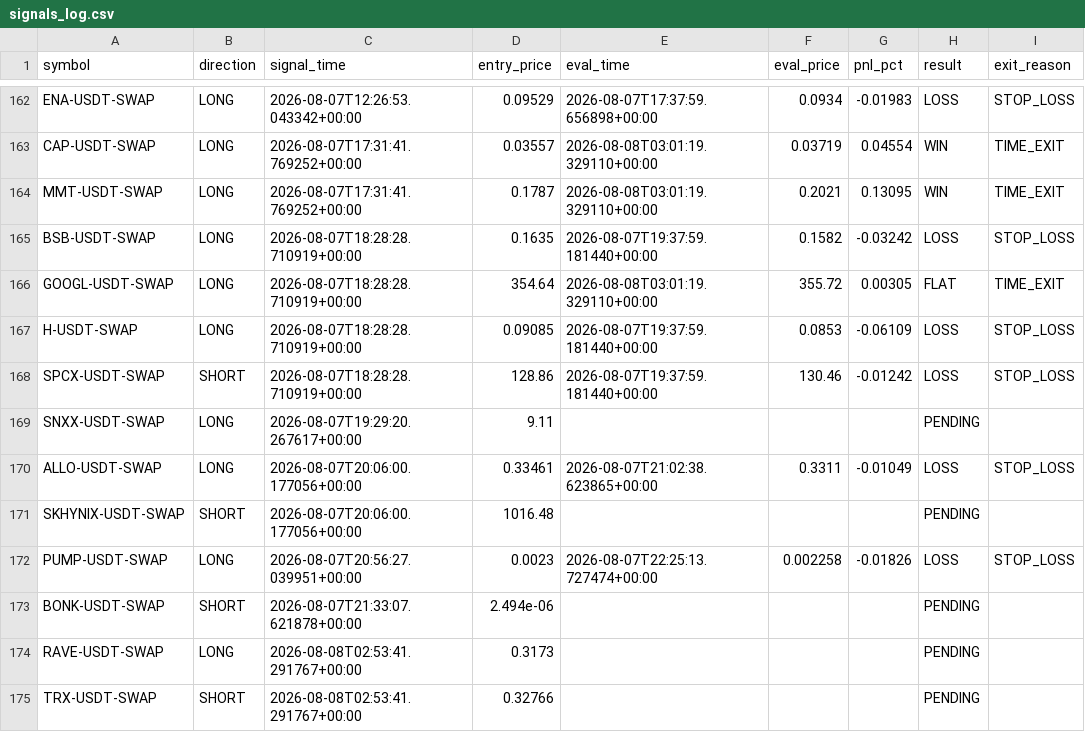
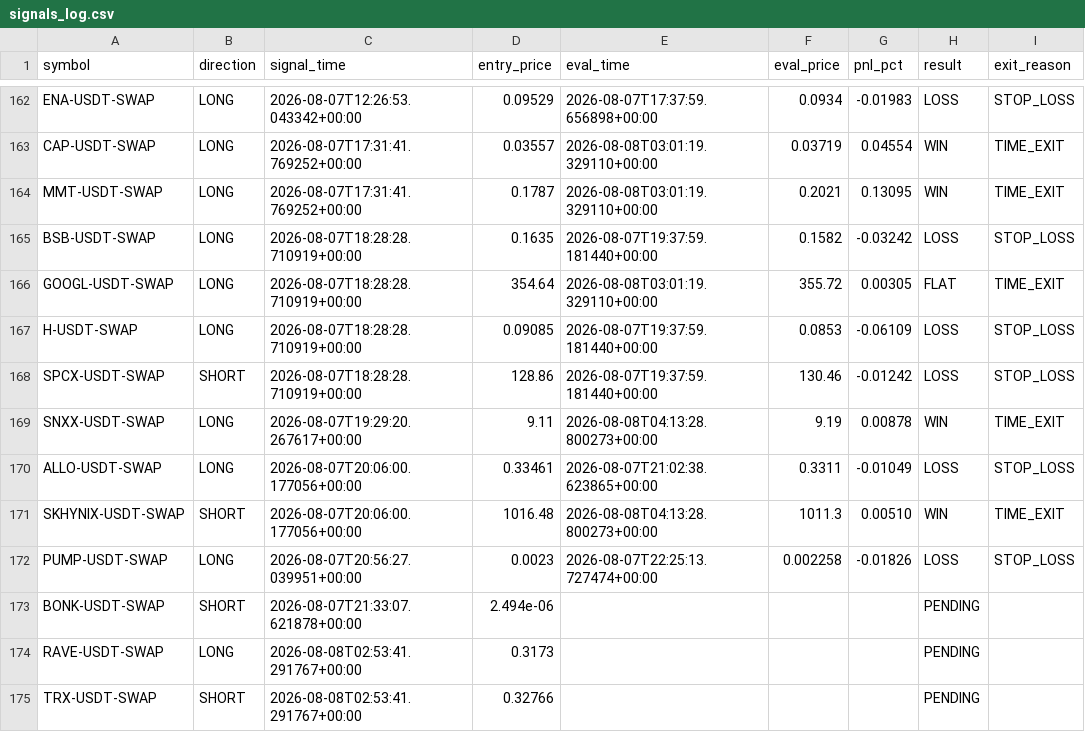
Before and after one commit to ksemehmet5-afk/altcoin-monitor-, a CSV file: monitor_state/signals_log.csv, drawn as a sheet; only a part is shown, gaps mark what is left out.

```diff
--- a/monitor_state/signals_log.csv
+++ b/monitor_state/signals_log.csv
@@ -168,5 +168,5 @@ H-USDT-SWAP,LONG,2026-08-07T18:28:28.710919+00:00,0.09085,2026-08-07T19:37:59.18
 SPCX-USDT-SWAP,SHORT,2026-08-07T18:28:28.710919+00:00,128.86,2026-08-07T19:37:59.181440+00:00,130.46,-0.01242,LOSS,STOP_LOSS
-SNXX-USDT-SWAP,LONG,2026-08-07T19:29:20.267617+00:00,9.11,,,,PENDING,
+SNXX-USDT-SWAP,LONG,2026-08-07T19:29:20.267617+00:00,9.11,2026-08-08T04:13:28.800273+00:00,9.19,0.00878,WIN,TIME_EXIT
 ALLO-USDT-SWAP,LONG,2026-08-07T20:06:00.177056+00:00,0.33461,2026-08-07T21:02:38.623865+00:00,0.3311,-0.01049,LOSS,STOP_LOSS
-SKHYNIX-USDT-SWAP,SHORT,2026-08-07T20:06:00.177056+00:00,1016.48,,,,PENDING,
+SKHYNIX-USDT-SWAP,SHORT,2026-08-07T20:06:00.177056+00:00,1016.48,2026-08-08T04:13:28.800273+00:00,1011.3,0.00510,WIN,TIME_EXIT
 PUMP-USDT-SWAP,LONG,2026-08-07T20:56:27.039951+00:00,0.0023,2026-08-07T22:25:13.727474+00:00,0.002258,-0.01826,LOSS,STOP_LOSS
```
Also changed, not shown: 3 other files.
